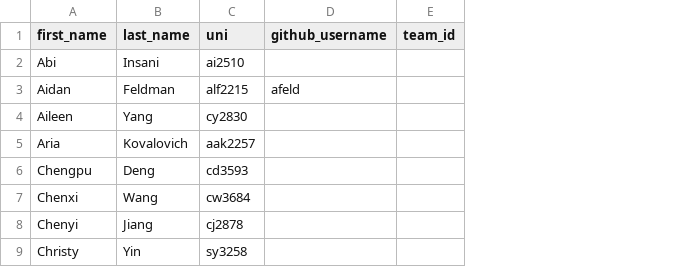
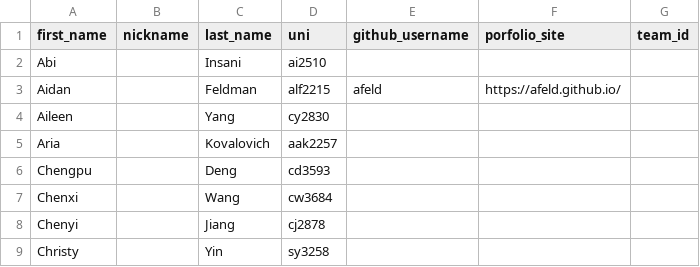
Before and after one commit to advanced-computing/course-materials, a CSV file: semesters/spring_2026/people.csv, drawn as a sheet; only a part is shown; the diff names each change by its address in the sheet, - before the commit and + after, or states it on an @@ line.

Commit message:
include nicknames and portfolio site URLs in people.csv

```diff
--- a/semesters/spring_2026/people.csv
+++ b/semesters/spring_2026/people.csv
+column B (nickname), empty
+column F (porfolio_site), row 3: https://afeld.github.io/
```
